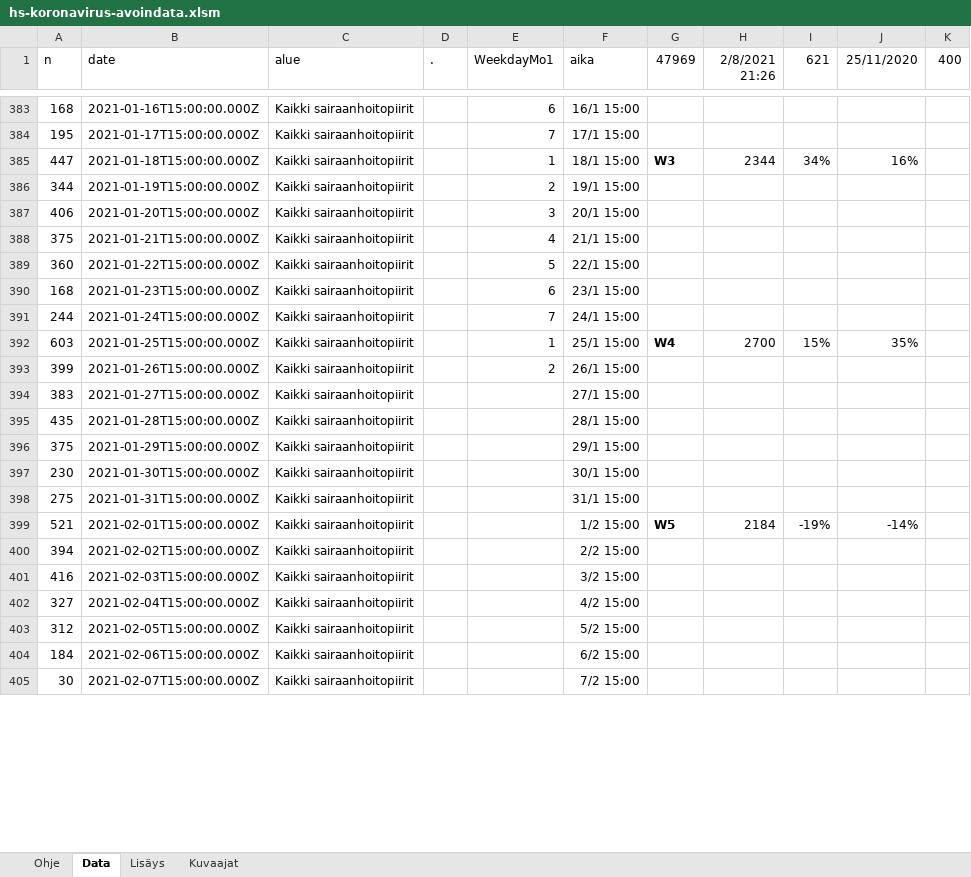
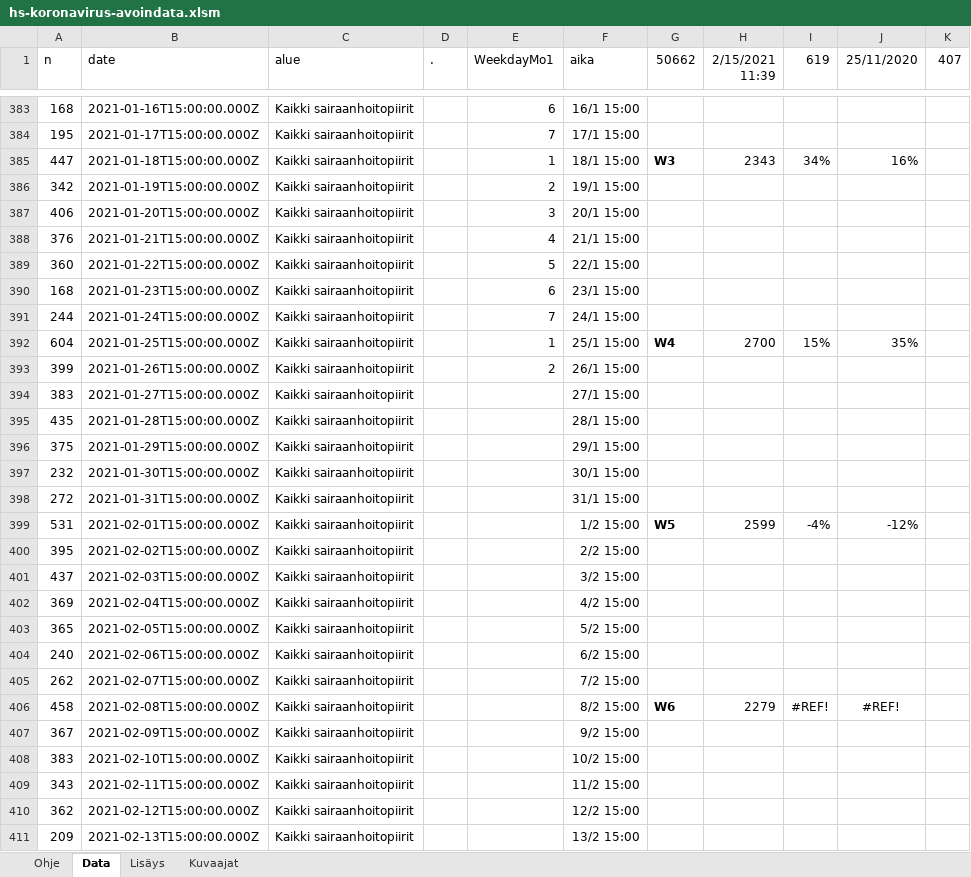
Before and after one commit to jussivirkkala/Excel, an Excel workbook: hs-koronavirus-avoindata/hs-koronavirus-avoindata.xlsm, sheet Data, drawn as a sheet; only a part is shown, gaps mark what is left out; values as stored, in another font and other column widths than the file's, no borders; charts and pictures not drawn; 1 other sheet too large or unreadable and not compared; the diff covers the shown part only; the diff names each change by its address in the sheet, - before the commit and + after, or states it on an @@ line.

Commit message:
Update hs-koronavirus-avoindata.xlsm

```diff
--- a/hs-koronavirus-avoindata/hs-koronavirus-avoindata.xlsm (sheet Data)
+++ b/hs-koronavirus-avoindata/hs-koronavirus-avoindata.xlsm (sheet Data)
-G1: 47969
+G1: 50662
-H1: 2/8/2021 21:26
+H1: 2/15/2021 11:39
-I1: 621
+I1: 619
-K1: 400
+K1: 407
-H385 (2/15/2021 11:39): 2344
+H385 (2/15/2021 11:39): 2343
-A386 (n): 344
+A386 (n): 342
-A388 (n): 375
+A388 (n): 376
-A392 (n): 603
+A392 (n): 604
-A397 (n): 230
+A397 (n): 232
-A398 (n): 275
+A398 (n): 272
-A399 (n): 521
+A399 (n): 531
-H399 (2/15/2021 11:39): 2184
+H399 (2/15/2021 11:39): 2599
-I399 (619): -19%
+I399 (619): -4%
-J399 (25/11/2020): -14%
+J399 (25/11/2020): -12%
-A400 (n): 394
+A400 (n): 395
-A401 (n): 416
+A401 (n): 437
-A402 (n): 327
+A402 (n): 369
-A403 (n): 312
+A403 (n): 365
-A404 (n): 184
+A404 (n): 240
-A405 (n): 30
+A405 (n): 262
+row 406: 458 | 2021-02-08T15:00:00.000Z | Kaikki sairaanhoitopiirit |  |  | 8/2 15:00 | W6 | 2279 | #REF! | #REF!
+row 407: 367 | 2021-02-09T15:00:00.000Z | Kaikki sairaanhoitopiirit |  |  | 9/2 15:00
+row 408: 383 | 2021-02-10T15:00:00.000Z | Kaikki sairaanhoitopiirit |  |  | 10/2 15:00
+row 409: 343 | 2021-02-11T15:00:00.000Z | Kaikki sairaanhoitopiirit |  |  | 11/2 15:00
+row 410: 362 | 2021-02-12T15:00:00.000Z | Kaikki sairaanhoitopiirit |  |  | 12/2 15:00
+row 411: 209 | 2021-02-13T15:00:00.000Z | Kaikki sairaanhoitopiirit |  |  | 13/2 15:00
```
Also changed, not shown: 393 added rows and 204 edited cells elsewhere in this sheet, sheet Kuvaajat, sheet Ohje, formulas that keep their value, charts or pictures.
